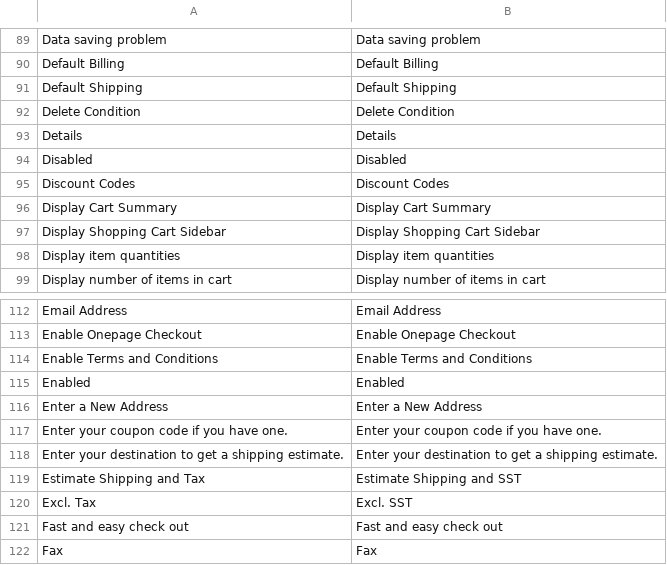
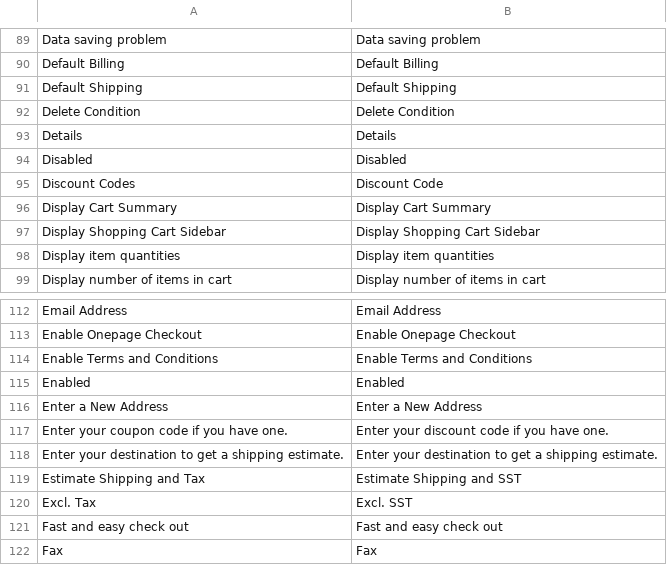
Before and after one commit to 5mehulhelp5/ai-mms, a CSV file: app/locale/en_GB/Mage_Checkout.csv, drawn as a sheet; only a part is shown, gaps mark what is left out.

```diff
--- a/app/locale/en_GB/Mage_Checkout.csv
+++ b/app/locale/en_GB/Mage_Checkout.csv
@@ -94,3 +94,3 @@ Details,Details
 Disabled,Disabled
-Discount Codes,Discount Codes
+Discount Codes,Discount Code
 Display Cart Summary,Display Cart Summary
@@ -116,3 +116,3 @@ Enabled,Enabled
 Enter a New Address,Enter a New Address
-Enter your coupon code if you have one.,Enter your coupon code if you have one.
+Enter your coupon code if you have one.,Enter your discount code if you have one.
 Enter your destination to get a shipping estimate.,Enter your destination to get a shipping estimate.
```
Also changed, not shown: 2 other files.
